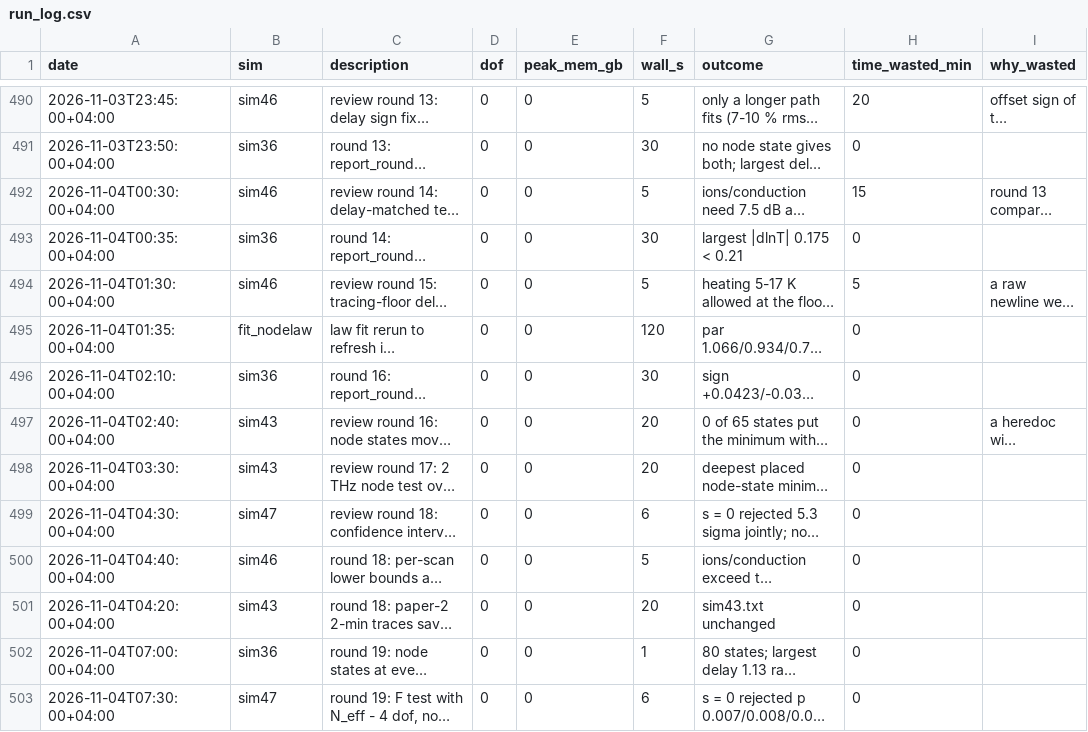
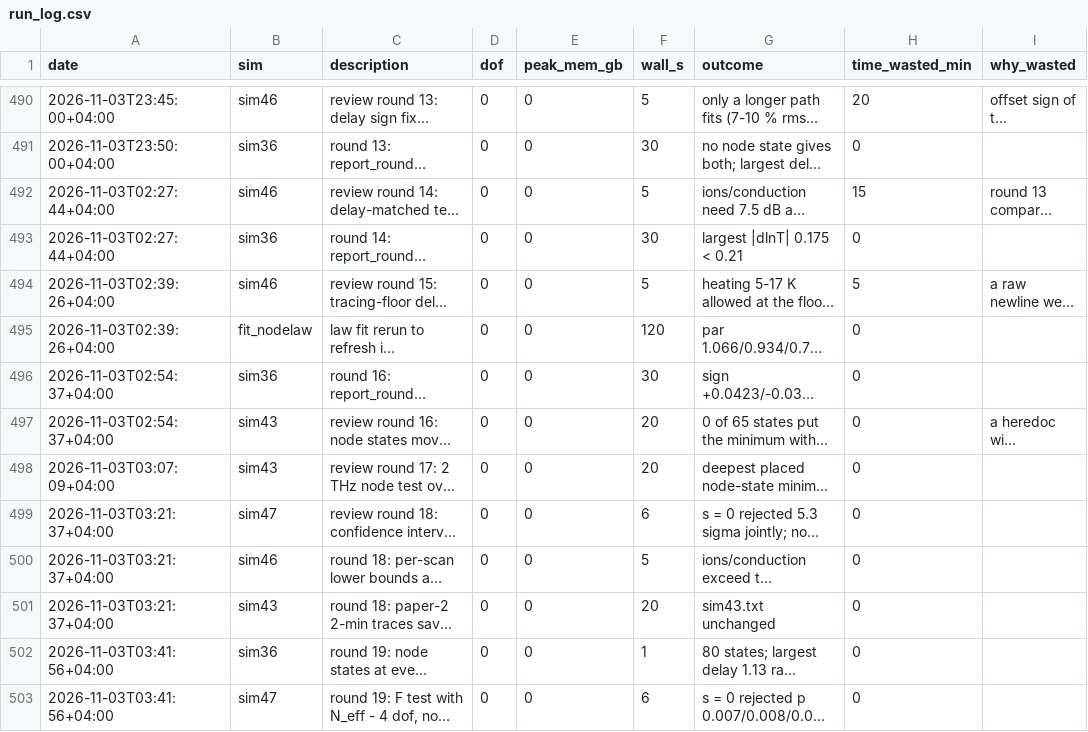
Before and after one commit to aram-p/thz-nerve-fiber, a CSV file: results/run_log.csv, drawn as a sheet; only a part is shown, gaps mark what is left out; long unchanged cells end in …; the diff covers the shown part only; the diff names each change by its address in the sheet, - before the commit and + after, or states it on an @@ line.

```diff
--- a/results/run_log.csv
+++ b/results/run_log.csv
-A492 (date): 2026-11-04T00:30:00+04:00
+A492 (date): 2026-11-03T02:27:44+04:00
-A493 (date): 2026-11-04T00:35:00+04:00
+A493 (date): 2026-11-03T02:27:44+04:00
-A494 (date): 2026-11-04T01:30:00+04:00
+A494 (date): 2026-11-03T02:39:26+04:00
-A495 (date): 2026-11-04T01:35:00+04:00
+A495 (date): 2026-11-03T02:39:26+04:00
-A496 (date): 2026-11-04T02:10:00+04:00
+A496 (date): 2026-11-03T02:54:37+04:00
-A497 (date): 2026-11-04T02:40:00+04:00
+A497 (date): 2026-11-03T02:54:37+04:00
-A498 (date): 2026-11-04T03:30:00+04:00
+A498 (date): 2026-11-03T03:07:09+04:00
-A499 (date): 2026-11-04T04:30:00+04:00
+A499 (date): 2026-11-03T03:21:37+04:00
-A500 (date): 2026-11-04T04:40:00+04:00
+A500 (date): 2026-11-03T03:21:37+04:00
-A501 (date): 2026-11-04T04:20:00+04:00
+A501 (date): 2026-11-03T03:21:37+04:00
-A502 (date): 2026-11-04T07:00:00+04:00
+A502 (date): 2026-11-03T03:41:56+04:00
-A503 (date): 2026-11-04T07:30:00+04:00
+A503 (date): 2026-11-03T03:41:56+04:00
```
Also changed, not shown: 2 added rows and 9 edited cells elsewhere in this file, 14 other files.
